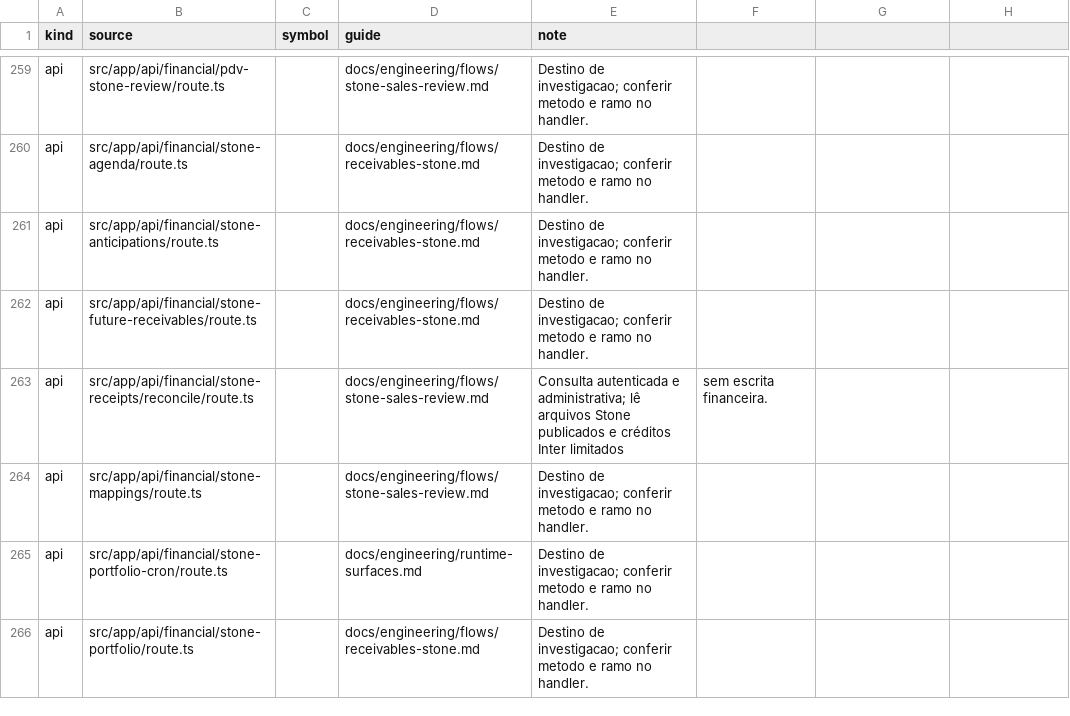
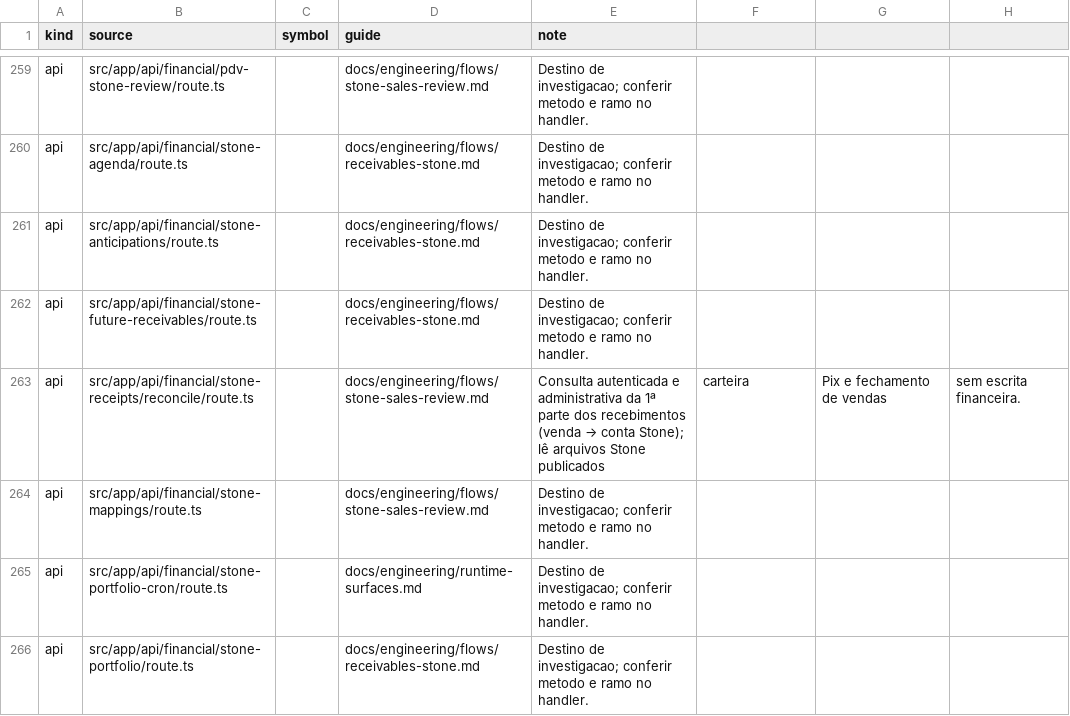
Before and after one commit to administrativo-art/Coala-OP, a CSV file: docs/engineering/surface-flow-matrix.csv, drawn as a sheet; only a part is shown, gaps mark what is left out.

```diff
--- a/docs/engineering/surface-flow-matrix.csv
+++ b/docs/engineering/surface-flow-matrix.csv
@@ -262,3 +262,3 @@ api,src/app/api/financial/stone-anticipations/route.ts,,docs/engineering/flows/r
 api,src/app/api/financial/stone-future-receivables/route.ts,,docs/engineering/flows/receivables-stone.md,Destino de investigacao; conferir metodo e ramo no handler.
-api,src/app/api/financial/stone-receipts/reconcile/route.ts,,docs/engineering/flows/stone-sales-review.md,Consulta autenticada e administrativa; lê arquivos Stone publicados e créditos Inter limitados, sem escrita financeira.
+api,src/app/api/financial/stone-receipts/reconcile/route.ts,,docs/engineering/flows/stone-sales-review.md,Consulta autenticada e administrativa da 1ª parte dos recebimentos (venda → conta Stone); lê arquivos Stone publicados, carteira, Pix e fechamento de vendas, sem escrita financeira.
 api,src/app/api/financial/stone-mappings/route.ts,,docs/engineering/flows/stone-sales-review.md,Destino de investigacao; conferir metodo e ramo no handler.
```
Also changed, not shown: 20 other files.
